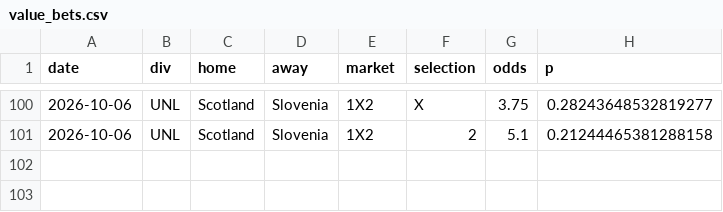
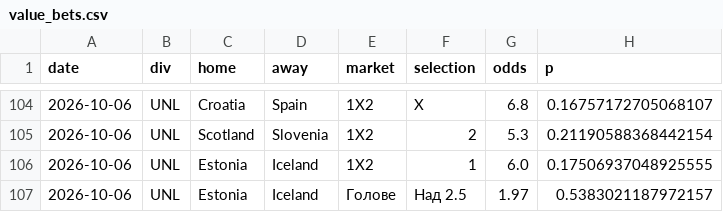
Before and after one commit to mnikolov9/football-prediction, a CSV file: data/log/value_bets.csv, drawn as a sheet; only a part is shown, gaps mark what is left out; the diff covers the shown part only.

```diff
--- a/data/log/value_bets.csv
+++ b/data/log/value_bets.csv
@@ -100,2 +104,4 @@ date,div,home,away,market,selection,odds,p
-2026-10-06,UNL,Scotland,Slovenia,1X2,X,3.75,0.28243648532819277
-2026-10-06,UNL,Scotland,Slovenia,1X2,2,5.1,0.21244465381288158
+2026-10-06,UNL,Croatia,Spain,1X2,X,6.8,0.16757172705068107
+2026-10-06,UNL,Scotland,Slovenia,1X2,2,5.3,0.21190588368442154
+2026-10-06,UNL,Estonia,Iceland,1X2,1,6.0,0.17506937048925555
+2026-10-06,UNL,Estonia,Iceland,Голове,Над 2.5,1.97,0.5383021187972157
```
Also changed, not shown: 4 added rows and 27 edited cells elsewhere in this file, data/log/intl_results.csv, data/log/predictions.csv, 15 other files.
